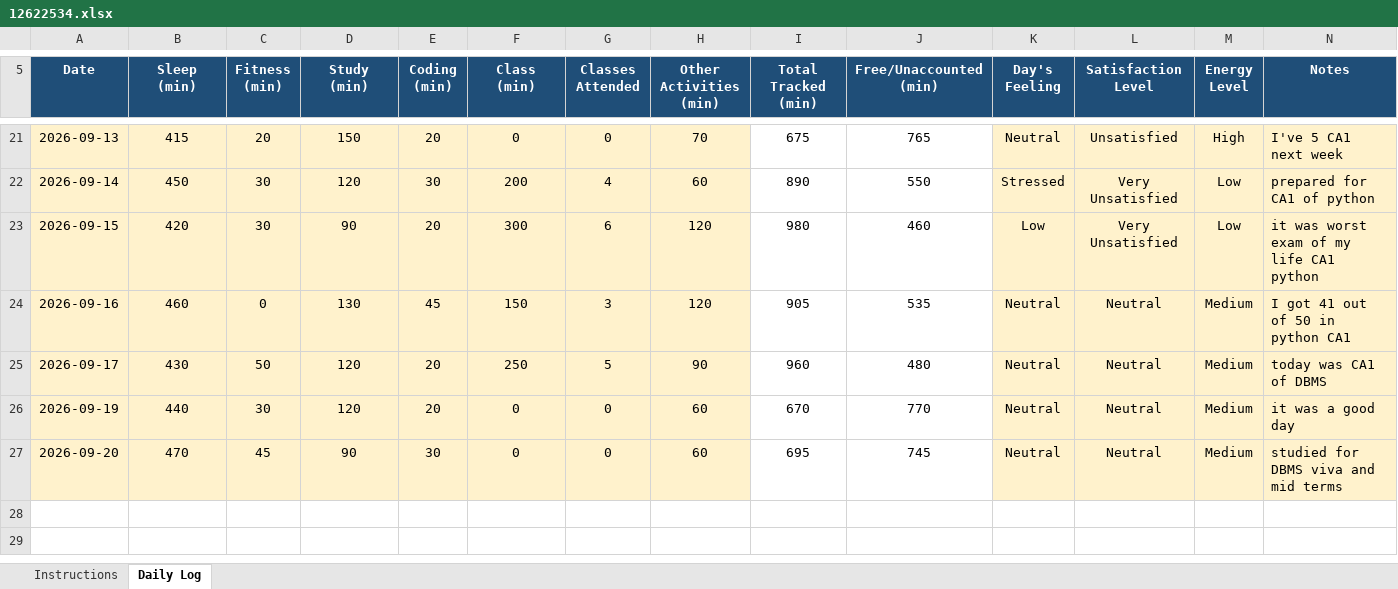
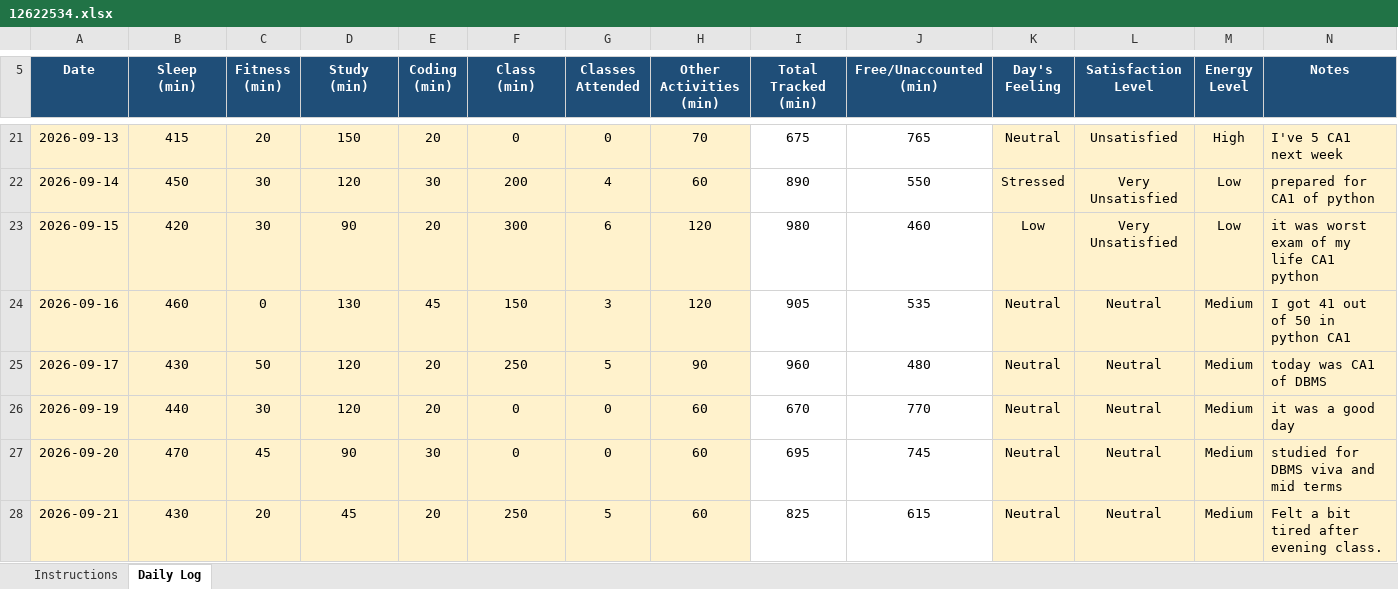
Before and after one commit to rahul33kumar1001-hash/776, an Excel workbook: 12622534.xlsx, sheet Daily Log, drawn as a sheet; only a part is shown, gaps mark what is left out; values as stored, in another font and other column widths than the file's, no borders; conditional formats not drawn; the diff names each change by its address in the sheet, - before the commit and + after, or states it on an @@ line.

Commit message:
updated on 21-09-2026

```diff
--- a/12622534.xlsx (sheet Daily Log)
+++ b/12622534.xlsx (sheet Daily Log)
+row 28: 2026-09-21 | 430 | 20 | 45 | 20 | 250 | 5 | 60 | 825 | 615 | Neutral | Neutral | Medium | Felt a bit tired after evening class.
```
